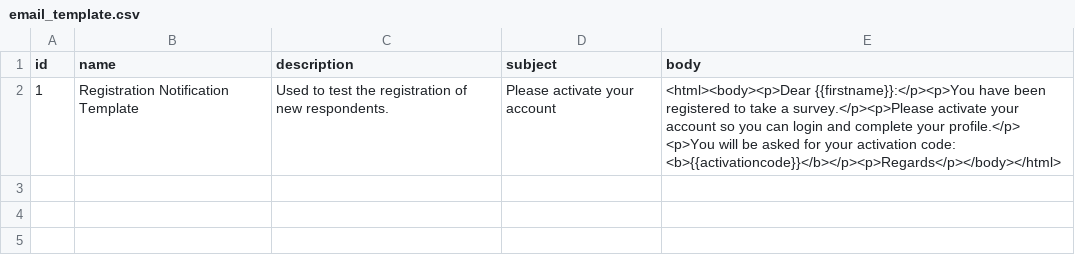
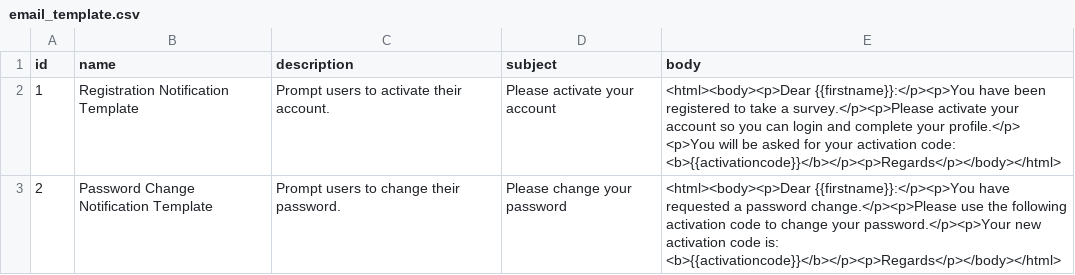
Before and after one commit to gatblau/lynx, a CSV file: images/lynx-data/data/email_template.csv, drawn as a sheet.

```diff
--- a/images/lynx-data/data/email_template.csv
+++ b/images/lynx-data/data/email_template.csv
@@ -1,2 +1,3 @@
 id,name,description,subject,body
-1,"Registration Notification Template","Used to test the registration of new respondents.","Please activate your account","<html><body><p>Dear {{firstname}}:</p><p>You have been registered to take a survey.</p><p>Please activate your account so you can login and complete your profile.</p> <p>You will be asked for your activation code: <b>{{activationcode}}</b></p><p>Regards</p></body></html>"
+1,"Registration Notification Template","Prompt  users to activate their account.","Please activate your account","<html><body><p>Dear {{firstname}}:</p><p>You have been registered to take a survey.</p><p>Please activate your account so you can login and complete your profile.</p> <p>You will be asked for your activation code: <b>{{activationcode}}</b></p><p>Regards</p></body></html>"
+2,"Password Change Notification Template","Prompt users to change their password.","Please change your password","<html><body><p>Dear {{firstname}}:</p><p>You have requested a password change.</p><p>Please use the following activation code to change your password.</p><p>Your new activation code is: <b>{{activationcode}}</b></p><p>Regards</p></body></html>"
```
Also changed, not shown: 8 other files.
